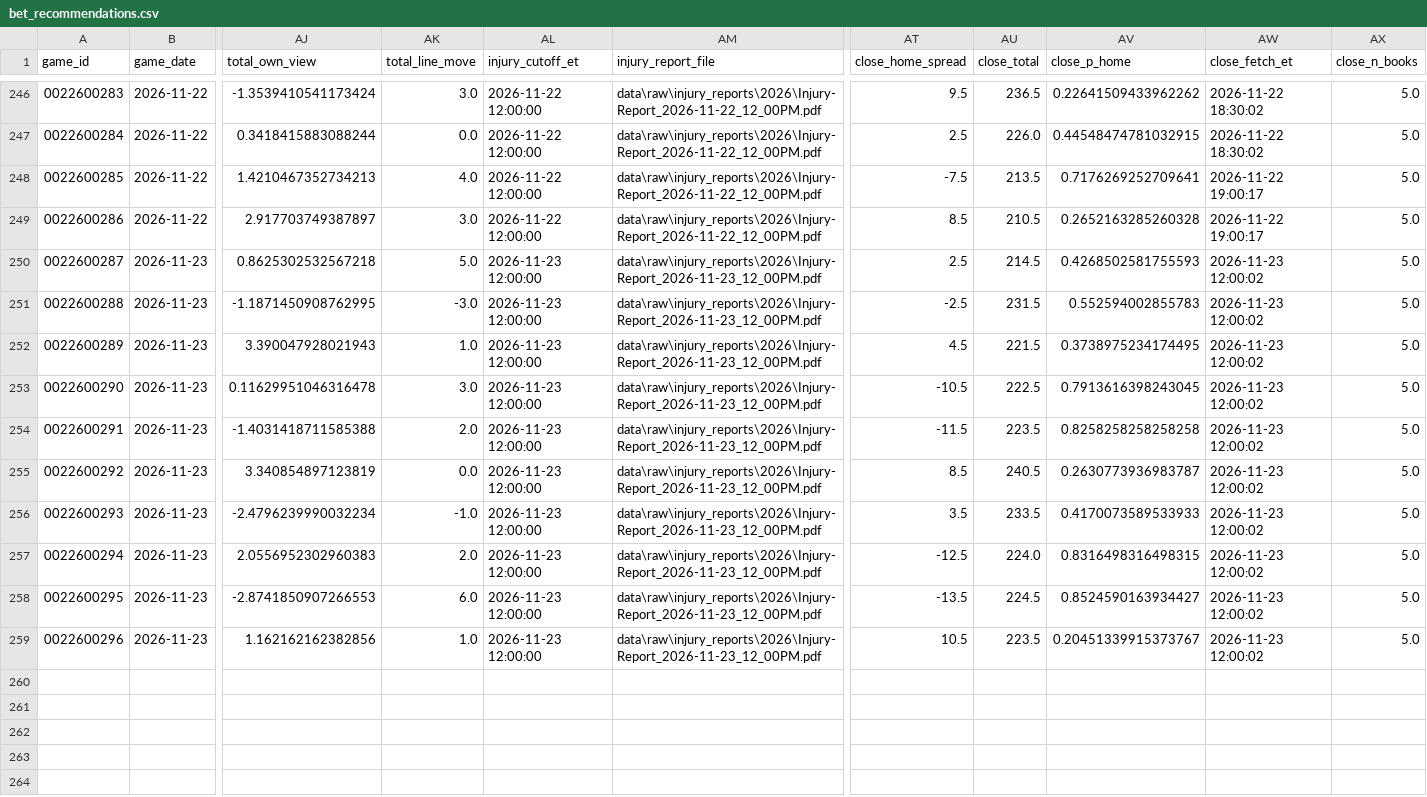
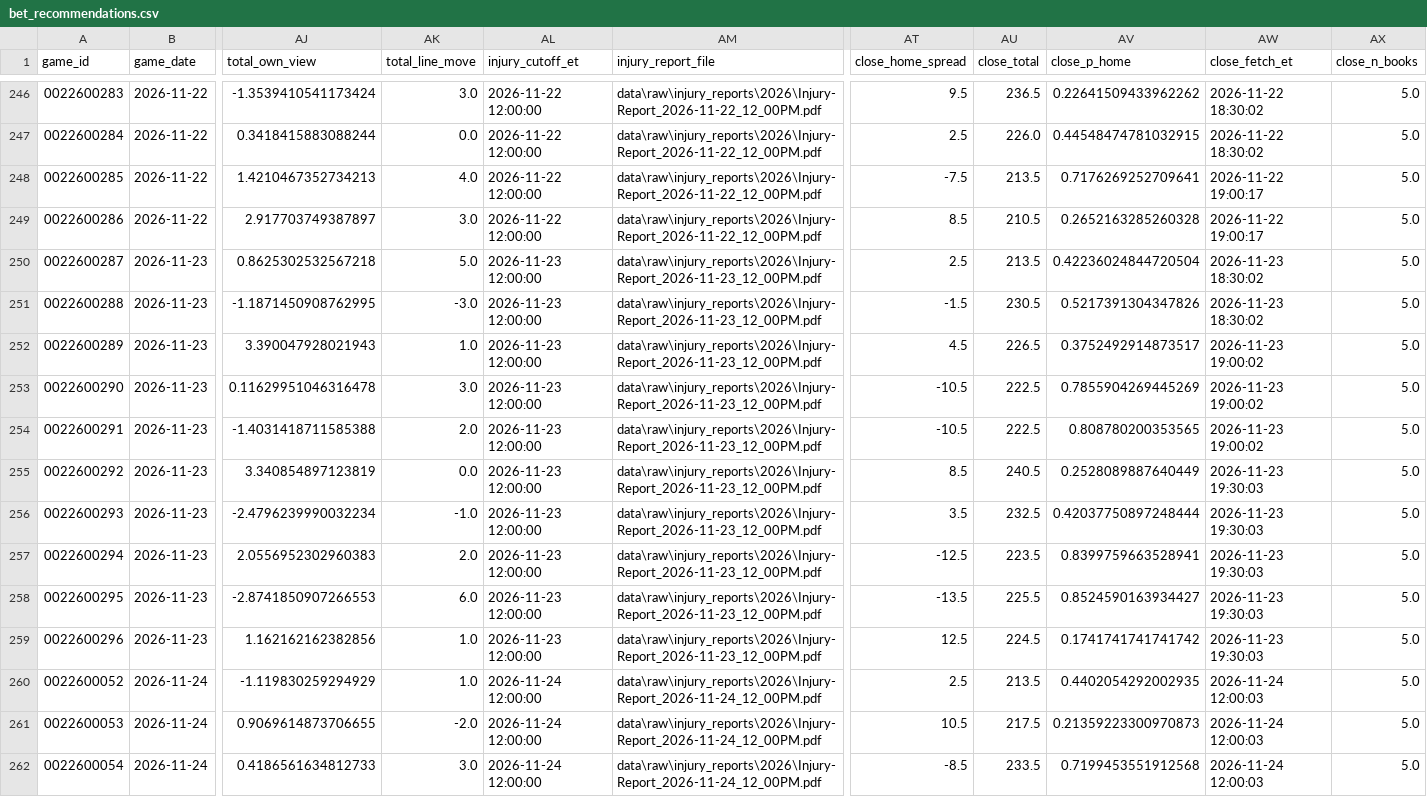
Before and after one commit to jnish23/nba-model-hybrid, a CSV file: bet_recommendations.csv, drawn as a sheet; only a part is shown, gaps mark what is left out; rows hold the shown columns only; the diff names each change by its address in the sheet, - before the commit and + after, or states it on an @@ line.

Commit message:
Update dashboard data through 2026-11-24 (1582 rows)

```diff
--- a/bet_recommendations.csv
+++ b/bet_recommendations.csv
-AU250 (close_total): 214.5
+AU250 (close_total): 213.5
-AV250 (close_p_home): 0.4268502581755593
+AV250 (close_p_home): 0.42236024844720504
-AW250:AW251 (close_fetch_et): 2026-11-23 12:00:02
+AW250:AW251 (close_fetch_et): 2026-11-23 18:30:02
-AT251 (close_home_spread): -2.5
+AT251 (close_home_spread): -1.5
-AU251 (close_total): 231.5
+AU251 (close_total): 230.5
-AV251 (close_p_home): 0.552594002855783
+AV251 (close_p_home): 0.5217391304347826
-AU252 (close_total): 221.5
+AU252 (close_total): 226.5
-AV252 (close_p_home): 0.3738975234174495
+AV252 (close_p_home): 0.3752492914873517
-AW252:AW254 (close_fetch_et): 2026-11-23 12:00:02
+AW252:AW254 (close_fetch_et): 2026-11-23 19:00:02
-AV253 (close_p_home): 0.7913616398243045
+AV253 (close_p_home): 0.7855904269445269
-AT254 (close_home_spread): -11.5
+AT254 (close_home_spread): -10.5
-AU254 (close_total): 223.5
+AU254 (close_total): 222.5
-AV254 (close_p_home): 0.8258258258258258
+AV254 (close_p_home): 0.808780200353565
-AV255 (close_p_home): 0.2630773936983787
+AV255 (close_p_home): 0.2528089887640449
-AW255:AW259 (close_fetch_et): 2026-11-23 12:00:02
+AW255:AW259 (close_fetch_et): 2026-11-23 19:30:03
-AU256 (close_total): 233.5
+AU256 (close_total): 232.5
-AV256 (close_p_home): 0.4170073589533933
+AV256 (close_p_home): 0.42037750897248444
-AU257 (close_total): 224.0
+AU257 (close_total): 223.5
-AV257 (close_p_home): 0.8316498316498315
+AV257 (close_p_home): 0.8399759663528941
-AU258 (close_total): 224.5
+AU258 (close_total): 225.5
-AT259 (close_home_spread): 10.5
+AT259 (close_home_spread): 12.5
-AU259 (close_total): 223.5
+AU259 (close_total): 224.5
-AV259 (close_p_home): 0.20451339915373767
+AV259 (close_p_home): 0.1741741741741742
+row 260: 0022600052 | 2026-11-24 | -1.119830259294929 | 1.0 | 2026-11-24 12:00:00 | data\raw\injury_reports\2026\Injury-Report_2026-11-24_12_00PM.pdf | 2.5 | 213.5 | 0.4402054292002935 | 2026-11-24 12:00:03 | 5.0
+row 261: 0022600053 | 2026-11-24 | 0.9069614873706655 | -2.0 | 2026-11-24 12:00:00 | data\raw\injury_reports\2026\Injury-Report_2026-11-24_12_00PM.pdf | 10.5 | 217.5 | 0.21359223300970873 | 2026-11-24 12:00:03 | 5.0
+row 262: 0022600054 | 2026-11-24 | 0.4186561634812733 | 3.0 | 2026-11-24 12:00:00 | data\raw\injury_reports\2026\Injury-Report_2026-11-24_12_00PM.pdf | -8.5 | 233.5 | 0.7199453551912568 | 2026-11-24 12:00:03 | 5.0
```
Also changed, not shown: predictions_log.csv, 4 other files.
